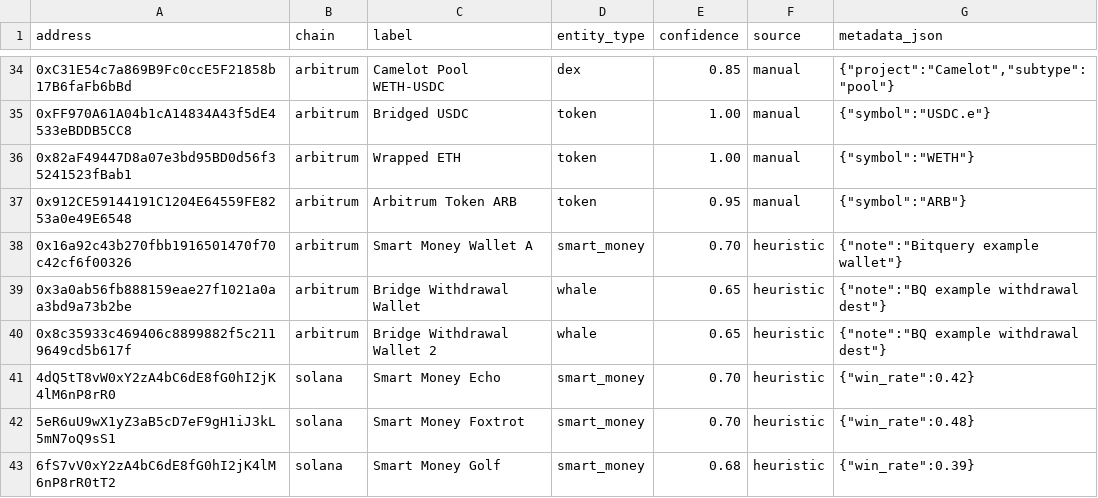
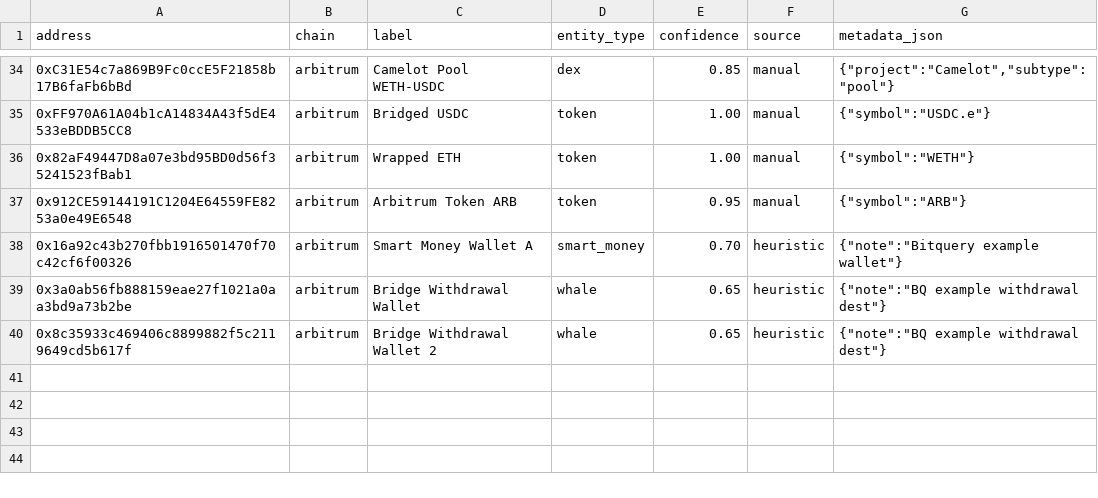
Before and after one commit to RickArko/ccquant, a CSV file: config/seeds/wallet_registry_seed.csv, drawn as a sheet; only a part is shown, gaps mark what is left out; the diff names each change by its address in the sheet, - before the commit and + after, or states it on an @@ line.

```diff
--- a/config/seeds/wallet_registry_seed.csv
+++ b/config/seeds/wallet_registry_seed.csv
-row 41: 4dQ5tT8vW0xY2zA4bC6dE8fG0hI2jK4lM6nP8rR0 | solana | Smart Money Echo | smart_money | 0.70 | heuristic | {"win_rate":0.42}
-row 42: 5eR6uU9wX1yZ3aB5cD7eF9gH1iJ3kL5mN7oQ9sS1 | solana | Smart Money Foxtrot | smart_money | 0.70 | heuristic | {"win_rate":0.48}
-row 43: 6fS7vV0xY2zA4bC6dE8fG0hI2jK4lM6nP8rR0tT2 | solana | Smart Money Golf | smart_money | 0.68 | heuristic | {"win_rate":0.39}
```
Also changed, not shown: 3 other files.
